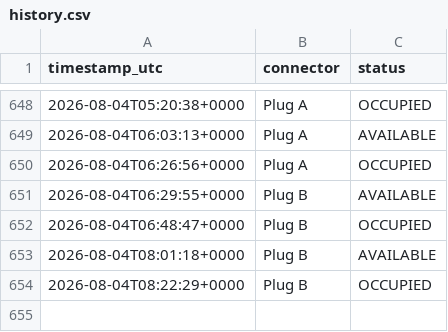
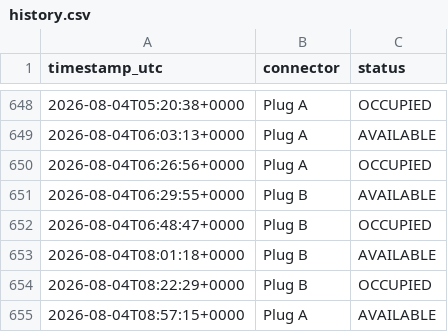
Before and after one commit to LordHob/Cargador-PT-Ovans1, a CSV file: data/history.csv, drawn as a sheet; only a part is shown, gaps mark what is left out.

```diff
--- a/data/history.csv
+++ b/data/history.csv
@@ -654 +654,2 @@ timestamp_utc,connector,status
 2026-08-04T08:22:29+0000,Plug B,OCCUPIED
+2026-08-04T08:57:15+0000,Plug A,AVAILABLE
```
Also changed, not shown: 1 other file.
